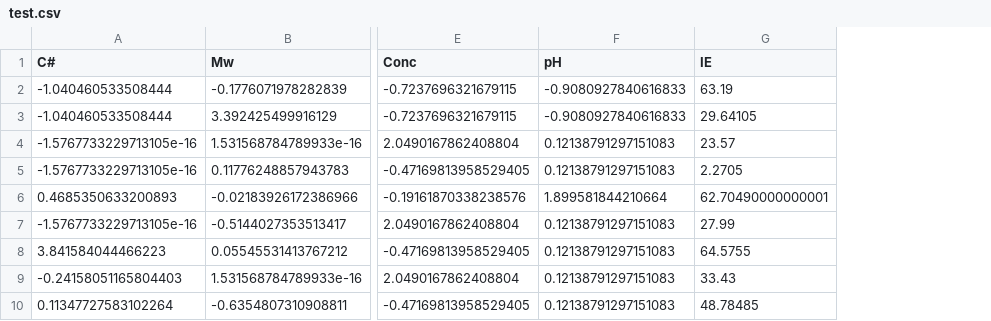
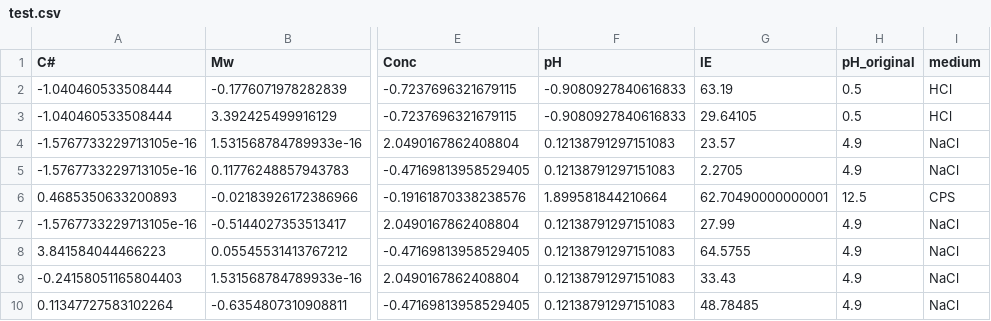
Before and after one commit to hashimmsk/corrosion-inhibitors, a CSV file: data/processed/test.csv, drawn as a sheet; only a part is shown, gaps mark what is left out; the diff names each change by its address in the sheet, - before the commit and + after, or states it on an @@ line.

```diff
--- a/data/processed/test.csv
+++ b/data/processed/test.csv
+column H (pH_original), rows 2-10: 0.5 | 0.5 | 4.9 | 4.9 | 12.5 | 4.9 | 4.9 | 4.9 | 4.9
+column I (medium), rows 2-10: HCl | HCl | NaCl | NaCl | CPS | NaCl | NaCl | NaCl | NaCl
```
Also changed, not shown: data/processed/train.csv, data/processed/val.csv.
